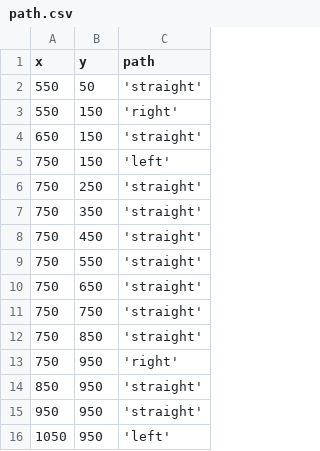
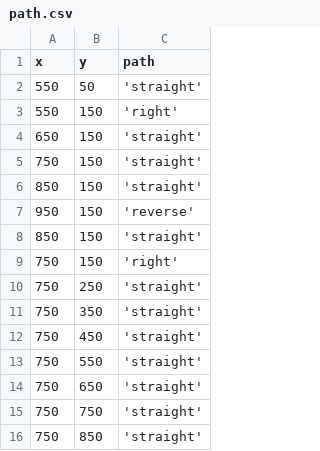
Before and after one commit to SrihariBits/Sparkplug_PandemicSparks, a CSV file: backend/public/PathFinding/path.csv, drawn as a sheet; only a part is shown; the shorter side is filled out with more unchanged rows.

Commit message:
added reverse direction and hierarchical clustering

```diff
--- a/backend/public/PathFinding/path.csv
+++ b/backend/public/PathFinding/path.csv
@@ -4,3 +4,7 @@ x,y,path
 650,150,'straight'
-750,150,'left'
+750,150,'straight'
+850,150,'straight'
+950,150,'reverse'
+850,150,'straight'
+750,150,'right'
 750,250,'straight'
```
Also changed, not shown: backend/products/others/Mapper.csv, 3 other files.
